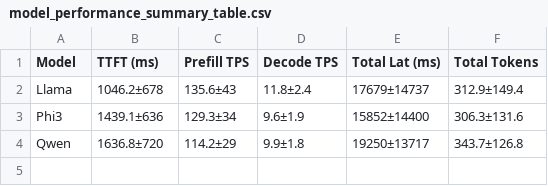
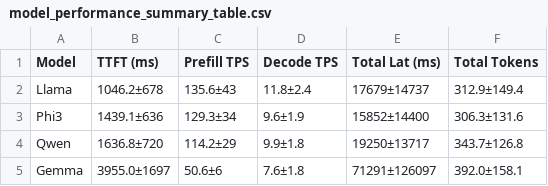
Before and after one commit to singhh5050/ios-llm-benchmarking-results, a CSV file: results/model_performance_summary_table.csv, drawn as a sheet; the diff names each change by its address in the sheet, - before the commit and + after, or states it on an @@ line.

Commit message:
Add Gemma 3N analysis and update all visualizations
- Added gemma_combined.csv data file with 967 records
- Updated analysis script to include Gemma 3N (4B parameters)
- Regenerated all visualization plots with 4-model comparison
- Updated README with comprehensive Gemma 3N performance metrics
- Updated model performance summary table with corrected Gemma prefill TPS (50.6±6)
- Added Gemma specifications and analysis to documentation

```diff
--- a/results/model_performance_summary_table.csv
+++ b/results/model_performance_summary_table.csv
+row 5: Gemma | 3955.0±1697 | 50.6±6 | 7.6±1.8 | 71291±126097 | 392.0±158.1
```
Also changed, not shown: 11 other files.
